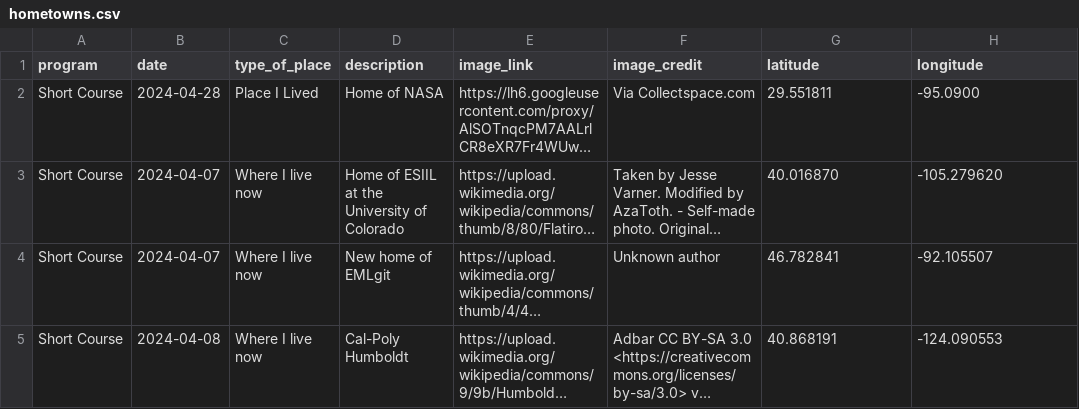
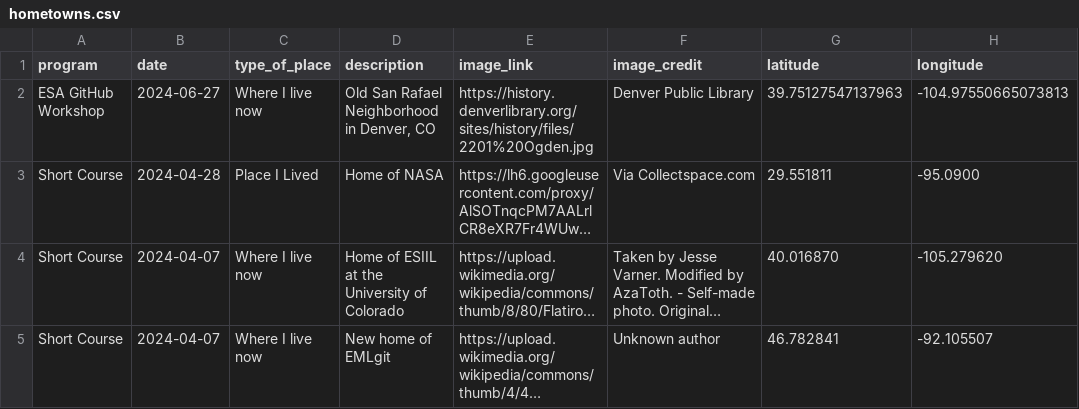
Before and after one commit to cu-esiil-edu/hometowns, a CSV file: hometowns.csv, drawn as a sheet; only a part is shown; the shorter side is filled out with more unchanged rows; long unchanged cells end in …; the diff names each change by its address in the sheet, - before the commit and + after, or states it on an @@ line.

Commit message:
Added San Rafael Neighborhood

```diff
--- a/hometowns.csv
+++ b/hometowns.csv
+row 2: ESA GitHub Workshop | 2024-06-27 | Where I live now | Old San Rafael Neighborhood in Denver, CO | https://history.denverlibrary.org/sites/history/files/2201%20Ogden.jpg | Denver Public Library | 39.75127547137963 | -104.97550665073813
```
